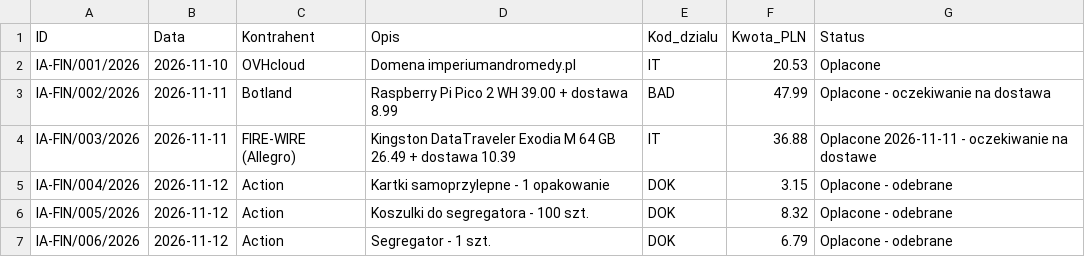
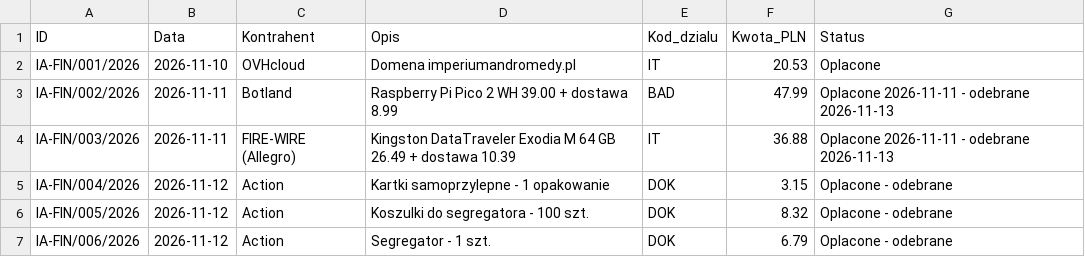
Before and after one commit to xprymar/imperium-andromedy, a CSV file: dane/ewidencja_wydatkow.csv, drawn as a sheet.

Commit message:
Potwierdź odbiór pendrive i komplet zakupów 13.11.2026

```diff
--- a/dane/ewidencja_wydatkow.csv
+++ b/dane/ewidencja_wydatkow.csv
@@ -2,4 +2,4 @@ ID,Data,Kontrahent,Opis,Kod_dzialu,Kwota_PLN,Status
 IA-FIN/001/2026,2026-11-10,OVHcloud,Domena imperiumandromedy.pl,IT,20.53,Oplacone
-IA-FIN/002/2026,2026-11-11,Botland,Raspberry Pi Pico 2 WH 39.00 + dostawa 8.99,BAD,47.99,Oplacone - oczekiwanie na dostawa
-IA-FIN/003/2026,2026-11-11,FIRE-WIRE (Allegro),Kingston DataTraveler Exodia M 64 GB 26.49 + dostawa 10.39,IT,36.88,Oplacone 2026-11-11 - oczekiwanie na dostawe
+IA-FIN/002/2026,2026-11-11,Botland,Raspberry Pi Pico 2 WH 39.00 + dostawa 8.99,BAD,47.99,Oplacone 2026-11-11 - odebrane 2026-11-13
+IA-FIN/003/2026,2026-11-11,FIRE-WIRE (Allegro),Kingston DataTraveler Exodia M 64 GB 26.49 + dostawa 10.39,IT,36.88,Oplacone 2026-11-11 - odebrane 2026-11-13
 IA-FIN/004/2026,2026-11-12,Action,Kartki samoprzylepne - 1 opakowanie,DOK,3.15,Oplacone - odebrane
```
